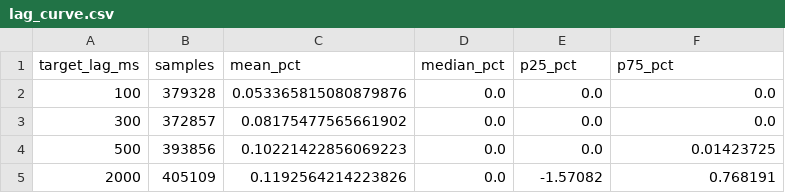
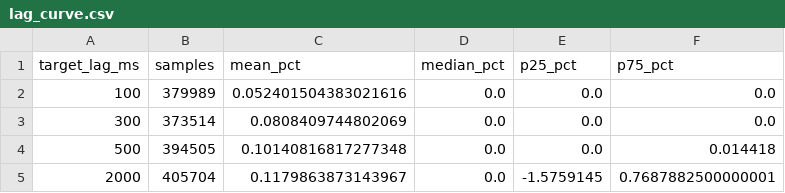
Before and after one commit to dturnover/solana-copy-trader, a CSV file: reports/lag_curve.csv, drawn as a sheet.

```diff
--- a/reports/lag_curve.csv
+++ b/reports/lag_curve.csv
@@ -1,5 +1,5 @@
 target_lag_ms,samples,mean_pct,median_pct,p25_pct,p75_pct
-100,379328,0.053365815080879876,0.0,0.0,0.0
-300,372857,0.08175477565661902,0.0,0.0,0.0
-500,393856,0.10221422856069223,0.0,0.0,0.01423725
-2000,405109,0.1192564214223826,0.0,-1.57082,0.768191
+100,379989,0.052401504383021616,0.0,0.0,0.0
+300,373514,0.0808409744802069,0.0,0.0,0.0
+500,394505,0.10140816817277348,0.0,0.0,0.014418
+2000,405704,0.1179863873143967,0.0,-1.5759145,0.7687882500000001
```
